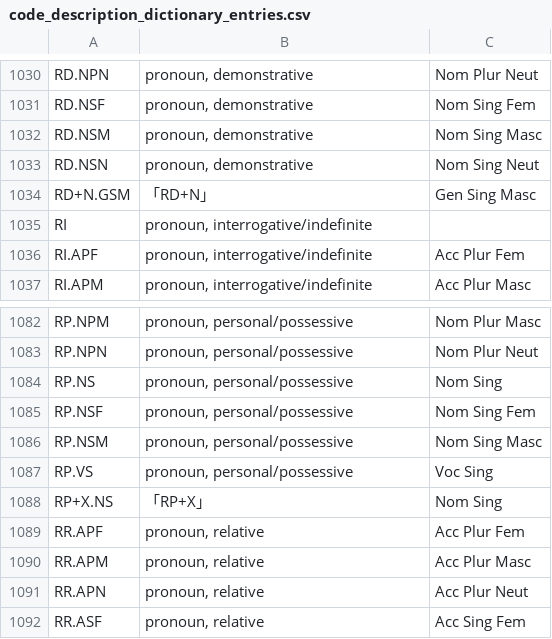
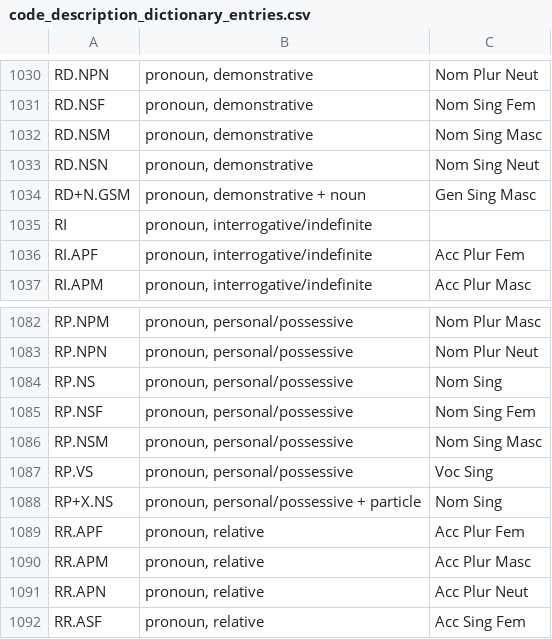
Before and after one commit to eliranwong/LXX-Rahlfs-1935, a CSV file: 03b_descriptions_on_morphology_codes/code_description_dictionary_entries.csv, drawn as a sheet; only a part is shown, gaps mark what is left out; the diff covers the shown part only.

```diff
--- a/03b_descriptions_on_morphology_codes/code_description_dictionary_entries.csv
+++ b/03b_descriptions_on_morphology_codes/code_description_dictionary_entries.csv
@@ -1033,3 +1033,3 @@ RD.NSM	pronoun, demonstrative	Nom Sing Masc
 RD.NSN	pronoun, demonstrative	Nom Sing Neut
-RD+N.GSM	「RD+N」	Gen Sing Masc
+RD+N.GSM	pronoun, demonstrative + noun	Gen Sing Masc
 RI	pronoun, interrogative/indefinite	
@@ -1087,3 +1087,3 @@ RP.NSM	pronoun, personal/possessive	Nom Sing Masc
 RP.VS	pronoun, personal/possessive	Voc Sing
-RP+X.NS	「RP+X」	Nom Sing
+RP+X.NS	pronoun, personal/possessive + particle	Nom Sing
 RR.APF	pronoun, relative	Acc Plur Fem
```
Also changed, not shown: 1 added row and 15 edited cells elsewhere in this file, 16 other files.
